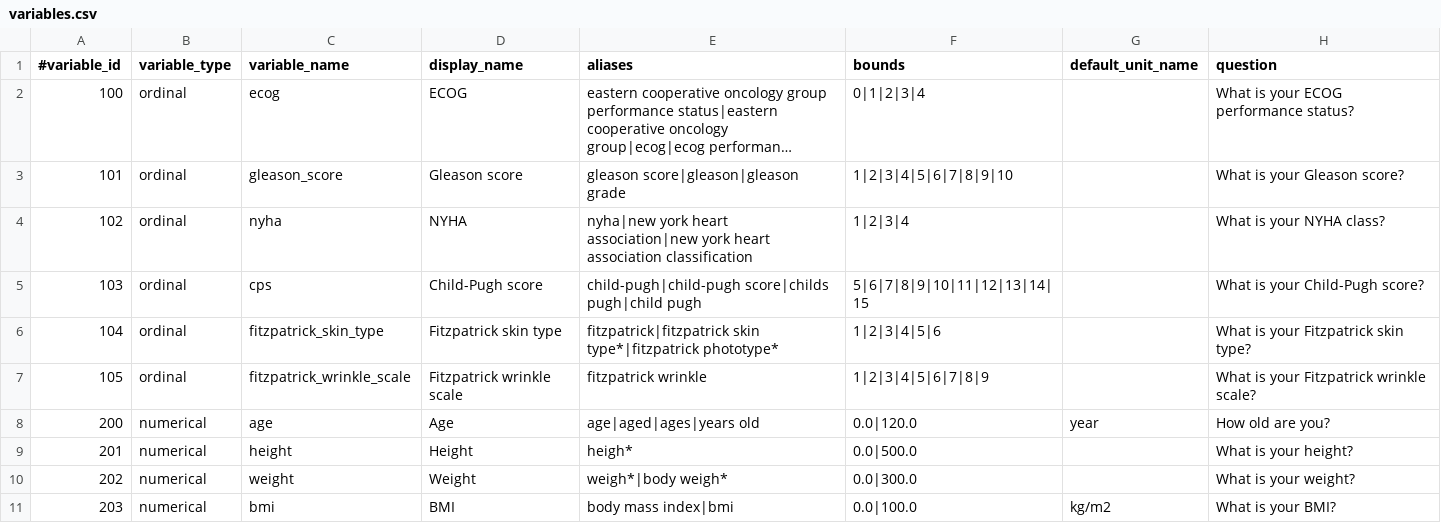
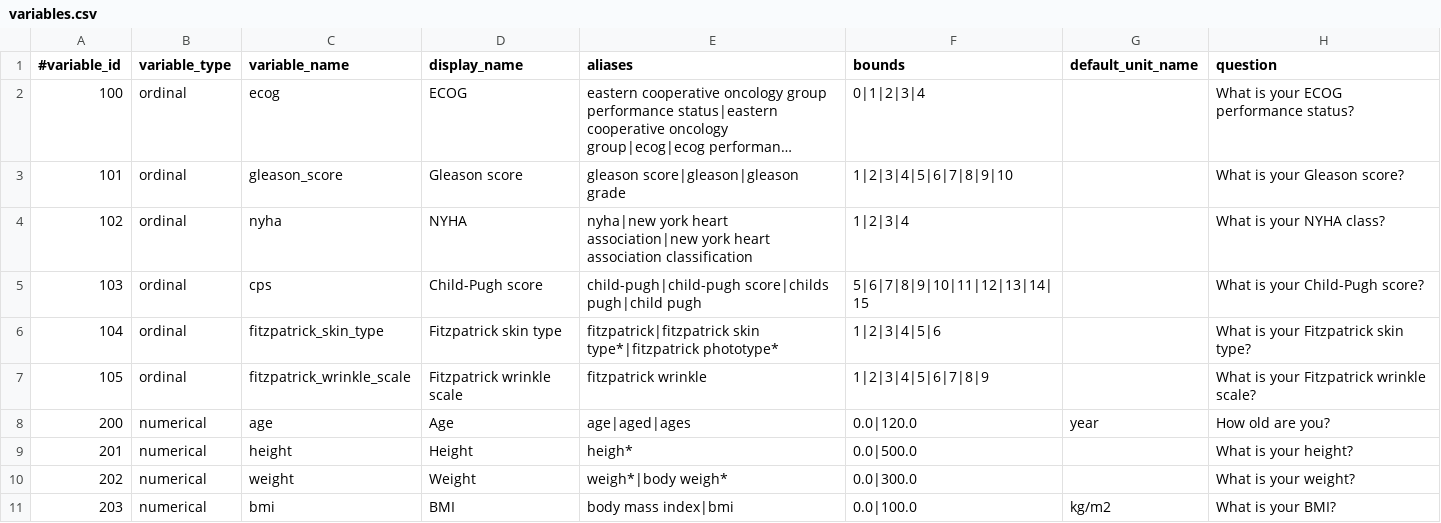
Before and after one commit to xkristyluo/clinical-trial-parser, a CSV file: src/resources/variables/variables.csv, drawn as a sheet; only a part is shown; long unchanged cells end in ….

Commit message:
fix age

```diff
--- a/src/resources/variables/variables.csv
+++ b/src/resources/variables/variables.csv
@@ -7,3 +7,3 @@
 105,ordinal,fitzpatrick_wrinkle_scale,Fitzpatrick wrinkle scale,fitzpatrick wrinkle,1|2|3|4|5|6|7|8|9,,What is your Fitzpatrick wrinkle scale?
-200,numerical,age,Age,age|aged|ages|years old,0.0|120.0,year,How old are you?
+200,numerical,age,Age,age|aged|ages,0.0|120.0,year,How old are you?
 201,numerical,height,Height,heigh*,0.0|500.0,,What is your height?
```
